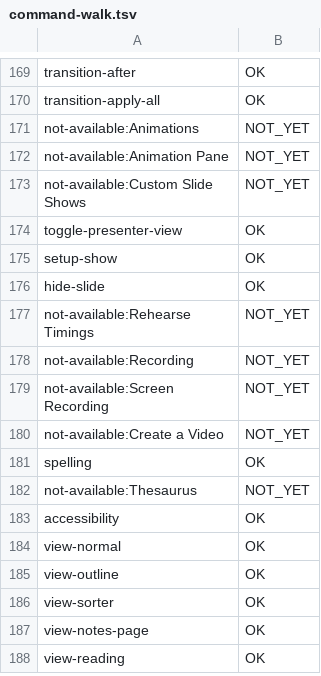
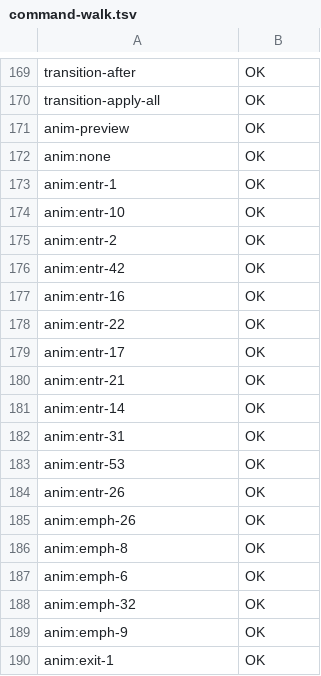
Before and after one commit to Akeilan/FolioDeliver, a TSV file: docs/command-walk.tsv, drawn as a sheet; only a part is shown, gaps mark what is left out; the shorter side is filled out with more unchanged rows; the diff covers the shown part only.

```diff
--- a/docs/command-walk.tsv
+++ b/docs/command-walk.tsv
@@ -170,3 +170,21 @@ transition-after	OK
 transition-apply-all	OK
-not-available:Animations	NOT_YET
-not-available:Animation Pane	NOT_YET
+anim-preview	OK
+anim:none	OK
+anim:entr-1	OK
+anim:entr-10	OK
+anim:entr-2	OK
+anim:entr-42	OK
+anim:entr-16	OK
+anim:entr-22	OK
+anim:entr-17	OK
+anim:entr-21	OK
+anim:entr-14	OK
+anim:entr-31	OK
+anim:entr-53	OK
+anim:entr-26	OK
+anim:emph-26	OK
+anim:emph-8	OK
+anim:emph-6	OK
+anim:emph-32	OK
+anim:emph-9	OK
+anim:exit-1	OK
```
Also changed, not shown: 35 added rows elsewhere in this file, 16 other files.
